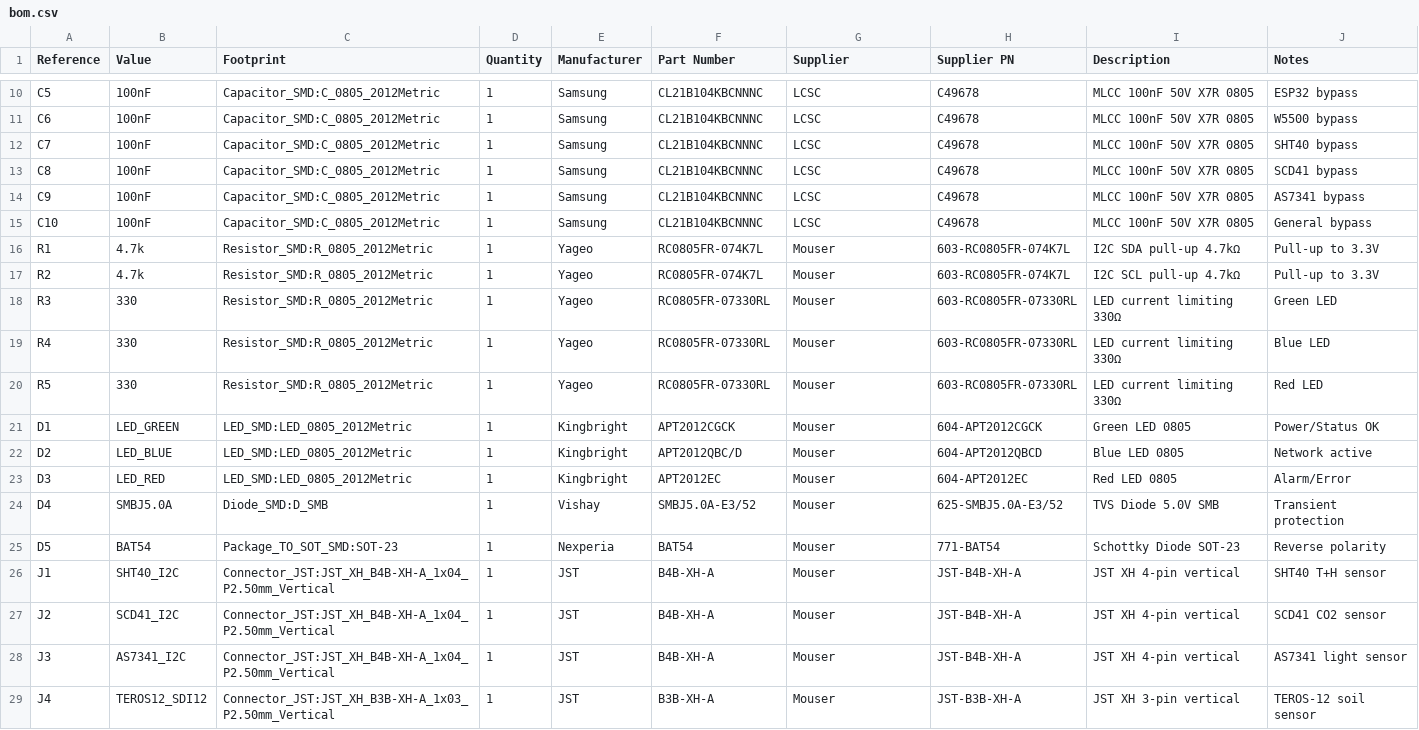
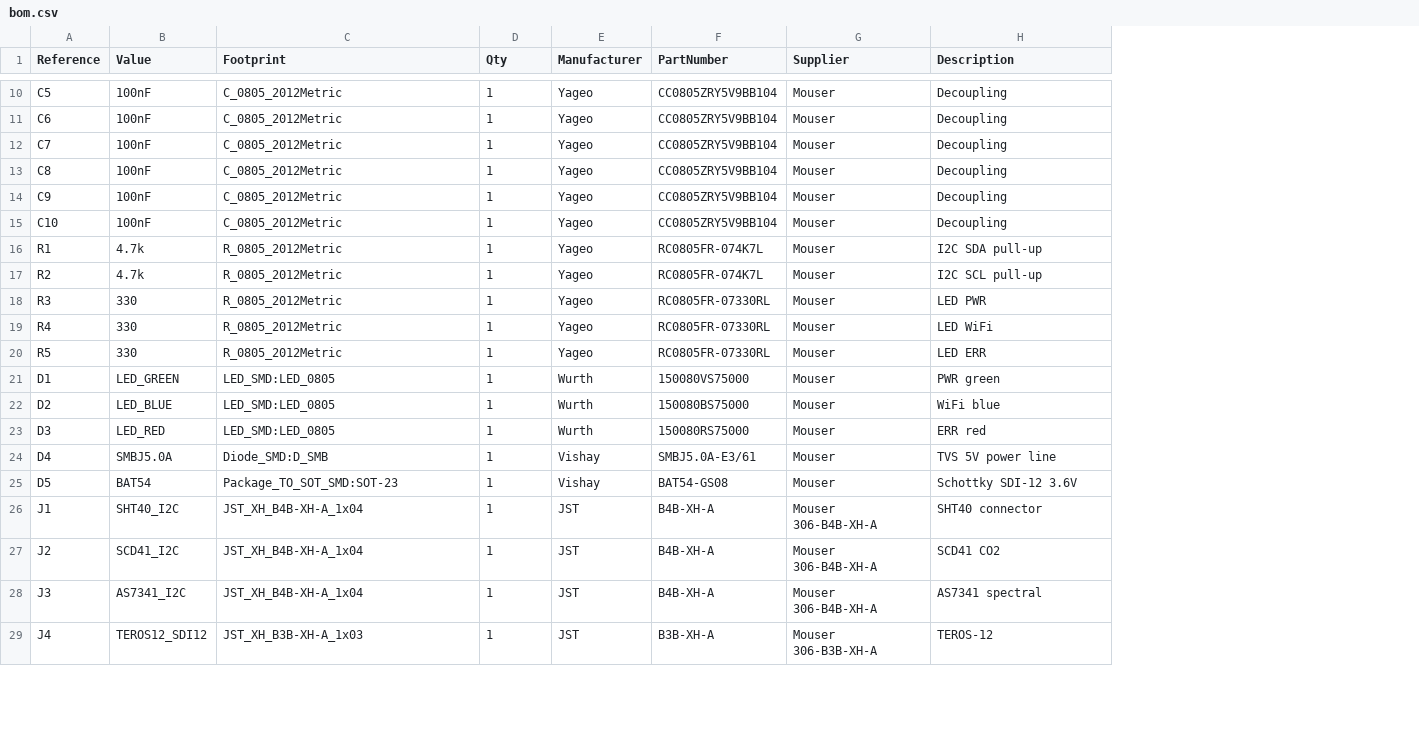
Before and after one commit to okannk/sera_ai, a CSV file: pcb/sensor_node/bom.csv, drawn as a sheet; only a part is shown, gaps mark what is left out; removed rows and columns are numbered as before the commit, all else as after; the diff covers the shown part only; the diff names each change by its address in the sheet, - before the commit and + after, or states it on an @@ line.

```diff
--- a/pcb/sensor_node/bom.csv
+++ b/pcb/sensor_node/bom.csv
-column H (Supplier PN), rows 10-29: C49678 | C49678 | C49678 | C49678 | C49678 | C49678 | 603-RC0805FR-074K7L | 603-RC0805FR-074K7L | 603-RC0805FR-07330RL | 603-RC0805FR-07330RL | 603-RC0805FR-07330RL | 604-APT2012CGCK | 604-APT2012QBCD | 604-APT2012EC | 625-SMBJ5.0A-E3/52 | 771-BAT54 | JST-B4B-XH-A | JST-B4B-XH-A | JST-B4B-XH-A | JST-B3B-XH-A
-column J (Notes), rows 10-29: ESP32 bypass | W5500 bypass | SHT40 bypass | SCD41 bypass | AS7341 bypass | General bypass | Pull-up to 3.3V | Pull-up to 3.3V | Green LED | Blue LED | Red LED | Power/Status OK | Network active | Alarm/Error | Transient protection | Reverse polarity | SHT40 T+H sensor | SCD41 CO2 sensor | AS7341 light sensor | TEROS-12 soil sensor
-D1: Quantity
+D1: Qty
-F1: Part Number
+F1: PartNumber
-C10:C15 (Footprint): Capacitor_SMD:C_0805_2012Metric
+C10:C15 (Footprint): C_0805_2012Metric
-E10:E15 (Manufacturer): Samsung
+E10:E15 (Manufacturer): Yageo
-F10:F15 (PartNumber): CL21B104KBCNNNC
+F10:F15 (PartNumber): CC0805ZRY5V9BB104
-G10:G15 (Supplier): LCSC
+G10:G15 (Supplier): Mouser
-H10:H15 (Description): MLCC 100nF 50V X7R 0805
+H10:H15 (Description): Decoupling
-C16:C20 (Footprint): Resistor_SMD:R_0805_2012Metric
+C16:C20 (Footprint): R_0805_2012Metric
-H16 (Description): I2C SDA pull-up 4.7kΩ
+H16 (Description): I2C SDA pull-up
-H17 (Description): I2C SCL pull-up 4.7kΩ
+H17 (Description): I2C SCL pull-up
-H18 (Description): LED current limiting 330Ω
+H18 (Description): LED PWR
-H19 (Description): LED current limiting 330Ω
+H19 (Description): LED WiFi
-H20 (Description): LED current limiting 330Ω
+H20 (Description): LED ERR
-C21:C23 (Footprint): LED_SMD:LED_0805_2012Metric
+C21:C23 (Footprint): LED_SMD:LED_0805
-E21:E23 (Manufacturer): Kingbright
+E21:E23 (Manufacturer): Wurth
-F21 (PartNumber): APT2012CGCK
+F21 (PartNumber): 150080VS75000
-H21 (Description): Green LED 0805
+H21 (Description): PWR green
-F22 (PartNumber): APT2012QBC/D
+F22 (PartNumber): 150080BS75000
-H22 (Description): Blue LED 0805
+H22 (Description): WiFi blue
-F23 (PartNumber): APT2012EC
+F23 (PartNumber): 150080RS75000
-H23 (Description): Red LED 0805
+H23 (Description): ERR red
-F24 (PartNumber): SMBJ5.0A-E3/52
+F24 (PartNumber): SMBJ5.0A-E3/61
-H24 (Description): TVS Diode 5.0V SMB
+H24 (Description): TVS 5V power line
-E25 (Manufacturer): Nexperia
+E25 (Manufacturer): Vishay
-F25 (PartNumber): BAT54
+F25 (PartNumber): BAT54-GS08
-H25 (Description): Schottky Diode SOT-23
+H25 (Description): Schottky SDI-12 3.6V
-C26:C28 (Footprint): Connector_JST:JST_XH_B4B-XH-A_1x04_P2.50mm_Vertical
+C26:C28 (Footprint): JST_XH_B4B-XH-A_1x04
-G26:G28 (Supplier): Mouser
+G26:G28 (Supplier): Mouser 306-B4B-XH-A
-H26 (Description): JST XH 4-pin vertical
+H26 (Description): SHT40 connector
-H27 (Description): JST XH 4-pin vertical
+H27 (Description): SCD41 CO2
-H28 (Description): JST XH 4-pin vertical
+H28 (Description): AS7341 spectral
-C29 (Footprint): Connector_JST:JST_XH_B3B-XH-A_1x03_P2.50mm_Vertical
+C29 (Footprint): JST_XH_B3B-XH-A_1x03
-G29 (Supplier): Mouser
+G29 (Supplier): Mouser 306-B3B-XH-A
-H29 (Description): JST XH 3-pin vertical
+H29 (Description): TEROS-12
```
Also changed, not shown: 49 edited cells elsewhere in this file, pcb/climate_node/bom.csv, pcb/climate_node/pick_and_place.csv, 38 other files.
